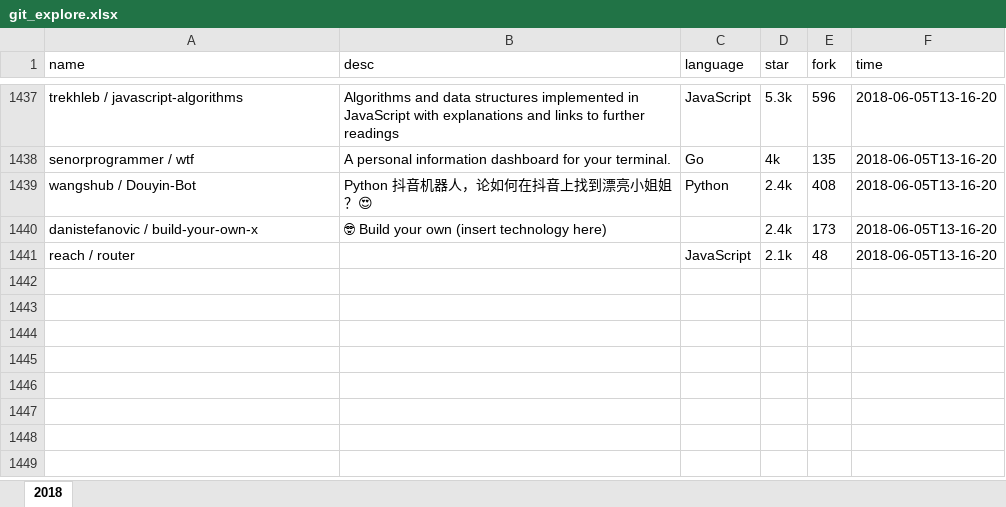
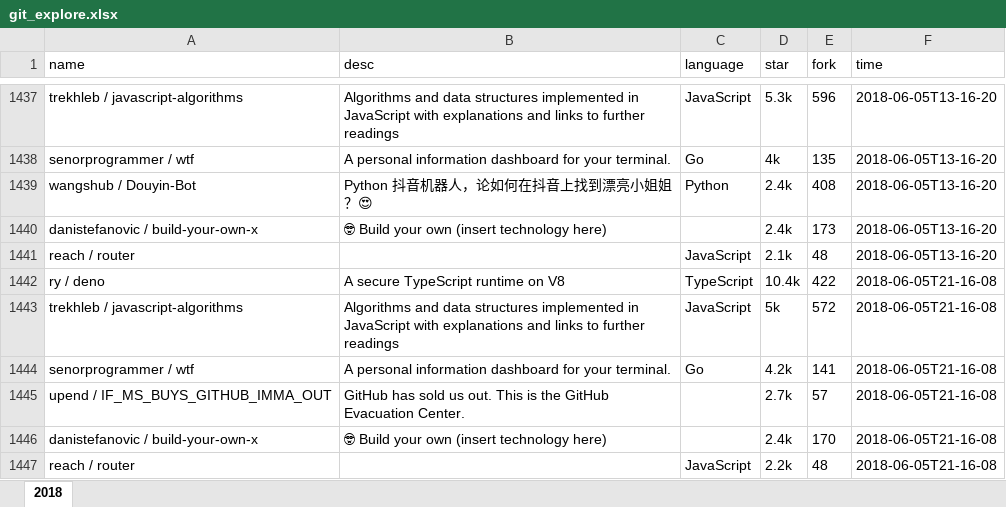
Before and after one commit to zj-john/autoCommit, an Excel workbook: file/git_explore.xlsx, sheet 2018, drawn as a sheet; only a part is shown, gaps mark what is left out; values as stored, in another font and other column widths than the file's, no borders; the diff names each change by its address in the sheet, - before the commit and + after, or states it on an @@ line.

Commit message:
update

```diff
--- a/file/git_explore.xlsx (sheet 2018)
+++ b/file/git_explore.xlsx (sheet 2018)
+row 1442: ry / deno | A secure TypeScript runtime on V8 | TypeScript | 10.4k | 422 | 2018-06-05T21-16-08
+row 1443: trekhleb / javascript-algorithms | Algorithms and data structures implemented in JavaScript with explanations and links to further readings | JavaScript | 5k | 572 | 2018-06-05T21-16-08
+row 1444: senorprogrammer / wtf | A personal information dashboard for your terminal. | Go | 4.2k | 141 | 2018-06-05T21-16-08
+row 1445: upend / IF_MS_BUYS_GITHUB_IMMA_OUT | GitHub has sold us out. This is the GitHub Evacuation Center. |  | 2.7k | 57 | 2018-06-05T21-16-08
+row 1446: danistefanovic / build-your-own-x | 🤓 Build your own (insert technology here) |  | 2.4k | 170 | 2018-06-05T21-16-08
+row 1447: reach / router |  | JavaScript | 2.2k | 48 | 2018-06-05T21-16-08
```
